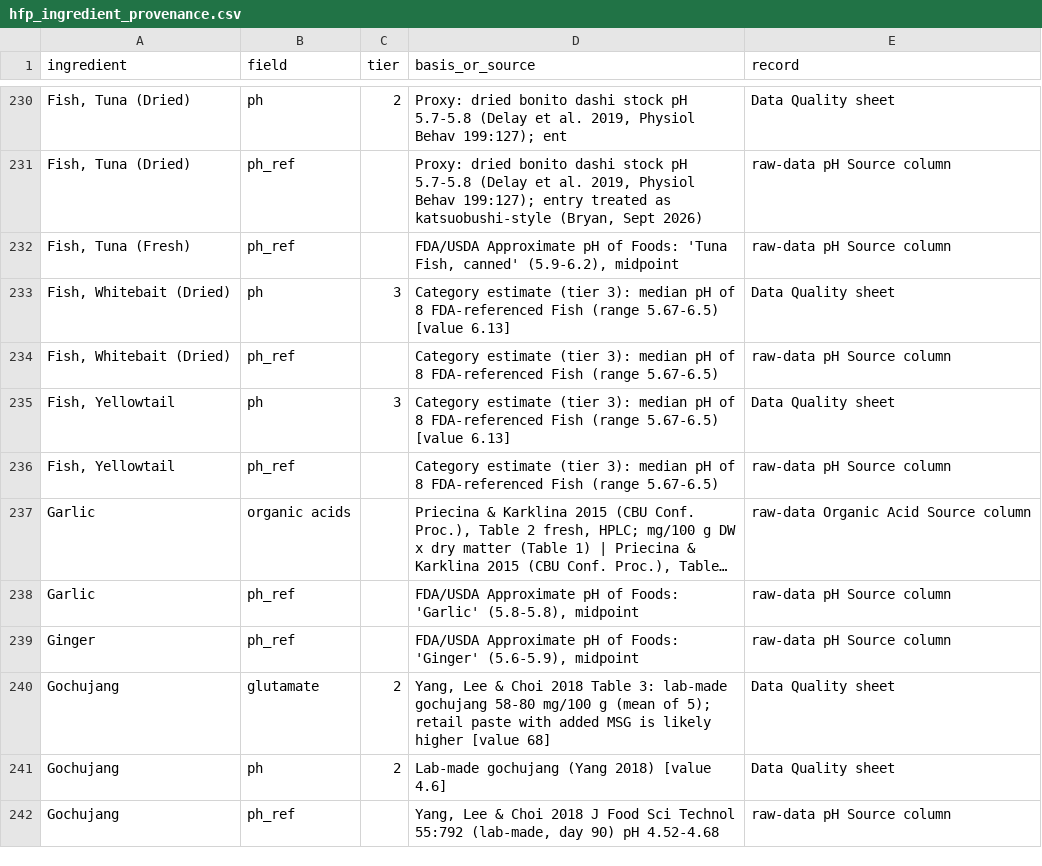
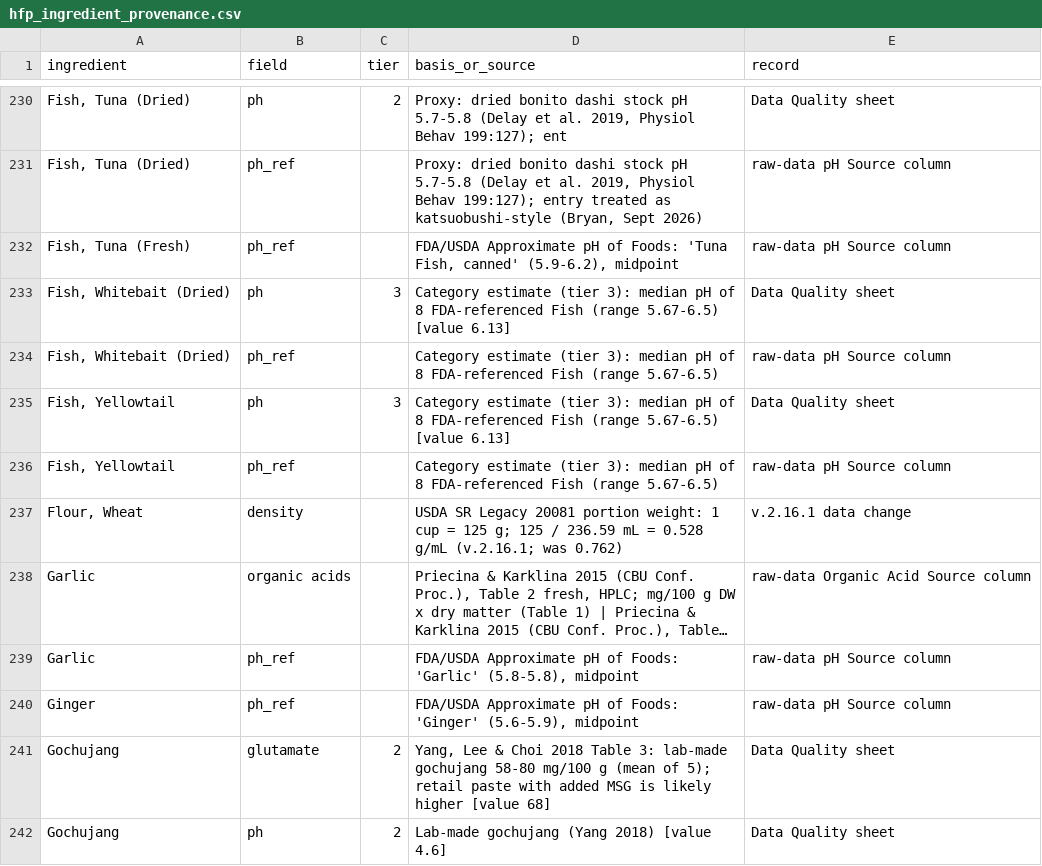
Before and after one commit to bryanquocle/taste-check, a CSV file: rebuild/hfp_ingredient_provenance.csv, drawn as a sheet; only a part is shown, gaps mark what is left out; the shorter side is filled out with more unchanged rows; long unchanged cells end in …; the diff names each change by its address in the sheet, - before the commit and + after, or states it on an @@ line.

```diff
--- a/rebuild/hfp_ingredient_provenance.csv
+++ b/rebuild/hfp_ingredient_provenance.csv
+row 237: Flour, Wheat | density |  | USDA SR Legacy 20081 portion weight: 1 cup = 125 g; 125 / 236.59 mL = 0.528 g/mL (v.2.16.1; was 0.762) | v.2.16.1 data change
```
Also changed, not shown: hfp_raw_data.csv, rebuild/hfp_ingredients_v2.16.1.csv, 6 other files.
